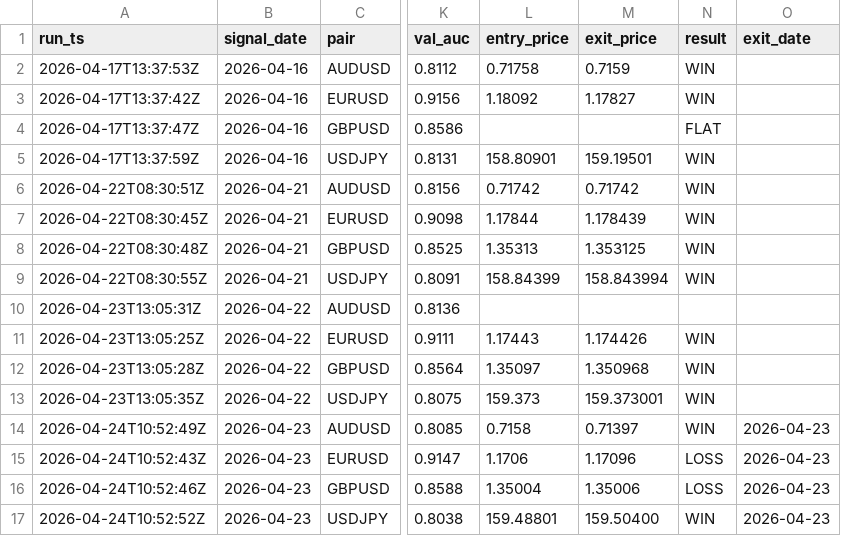
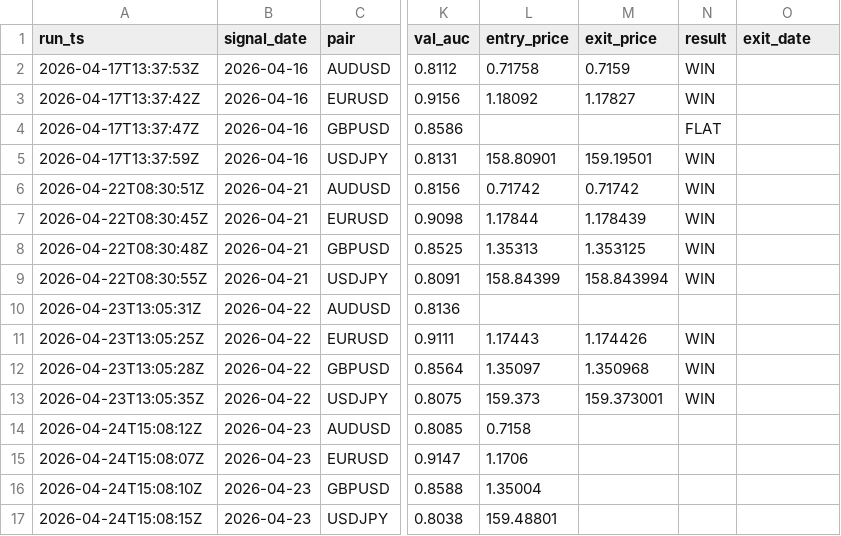
Before and after one commit to diego46watt/trading-signals, a CSV file: signals_log.csv, drawn as a sheet; only a part is shown, gaps mark what is left out; the diff names each change by its address in the sheet, - before the commit and + after, or states it on an @@ line.

Commit message:
signal: 2026-04-24 — update results + new signals [skip ci]

```diff
--- a/signals_log.csv
+++ b/signals_log.csv
-A14 (run_ts): 2026-04-24T10:52:49Z
+A14 (run_ts): 2026-04-24T15:08:12Z
-M14 (exit_price): 0.71397
+M14 (exit_price): (empty)
-N14 (result): WIN
+N14 (result): (empty)
-O14:O17 (exit_date): 2026-04-23
+O14:O17 (exit_date): (empty)
-A15 (run_ts): 2026-04-24T10:52:43Z
+A15 (run_ts): 2026-04-24T15:08:07Z
-M15 (exit_price): 1.17096
+M15 (exit_price): (empty)
-N15:N16 (result): LOSS
+N15:N16 (result): (empty)
-A16 (run_ts): 2026-04-24T10:52:46Z
+A16 (run_ts): 2026-04-24T15:08:10Z
-M16 (exit_price): 1.35006
+M16 (exit_price): (empty)
-A17 (run_ts): 2026-04-24T10:52:52Z
+A17 (run_ts): 2026-04-24T15:08:15Z
-M17 (exit_price): 159.50400
+M17 (exit_price): (empty)
-N17 (result): WIN
+N17 (result): (empty)
```
